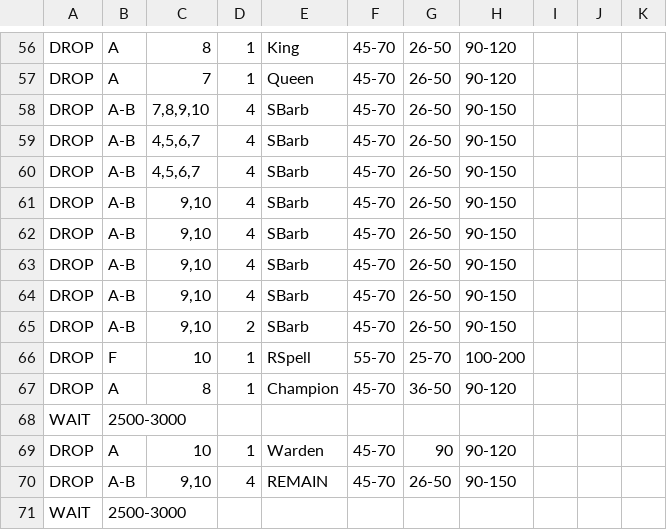
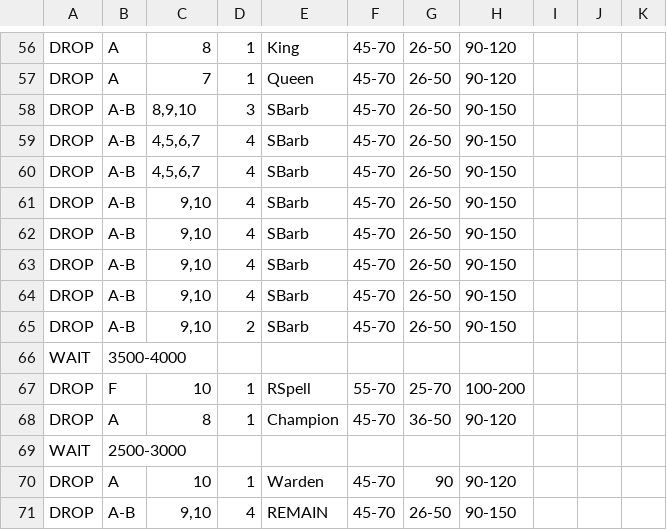
Before and after one commit to xbebenk/MBR_xbebenkMod, a CSV file: CSV/Attack/xbebenkMod-SubaQuake.csv, drawn as a sheet; only a part is shown, gaps mark what is left out; the shorter side is filled out with more unchanged rows.

Commit message:
csv

```diff
--- a/CSV/Attack/xbebenkMod-SubaQuake.csv
+++ b/CSV/Attack/xbebenkMod-SubaQuake.csv
@@ -57,3 +57,3 @@ DROP  |A          |8          |1          |King       |45-70      |26-50      |9
 DROP  |A          |7          |1          |Queen      |45-70      |26-50      |90-120     |           |
-DROP  |A-B        |7,8,9,10   |4          |SBarb      |45-70      |26-50      |90-150     |           |
+DROP  |A-B        |8,9,10     |3          |SBarb      |45-70      |26-50      |90-150     |           |
 DROP  |A-B        |4,5,6,7    |4          |SBarb      |45-70      |26-50      |90-150     |           |
@@ -65,2 +65,3 @@ DROP  |A-B        |9,10       |4          |SBarb      |45-70      |26-50      |9
 DROP  |A-B        |9,10       |2          |SBarb      |45-70      |26-50      |90-150     |           |
+WAIT  |3500-4000  |           |           |           |           |           |           |           |
 DROP  |F          |10         |1          |RSpell     |55-70      |25-70      |100-200    |           |
```
